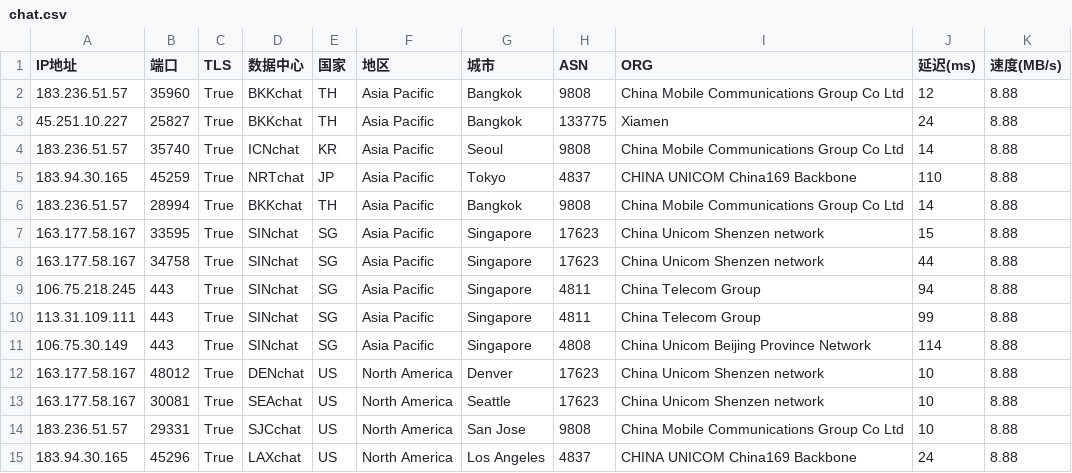
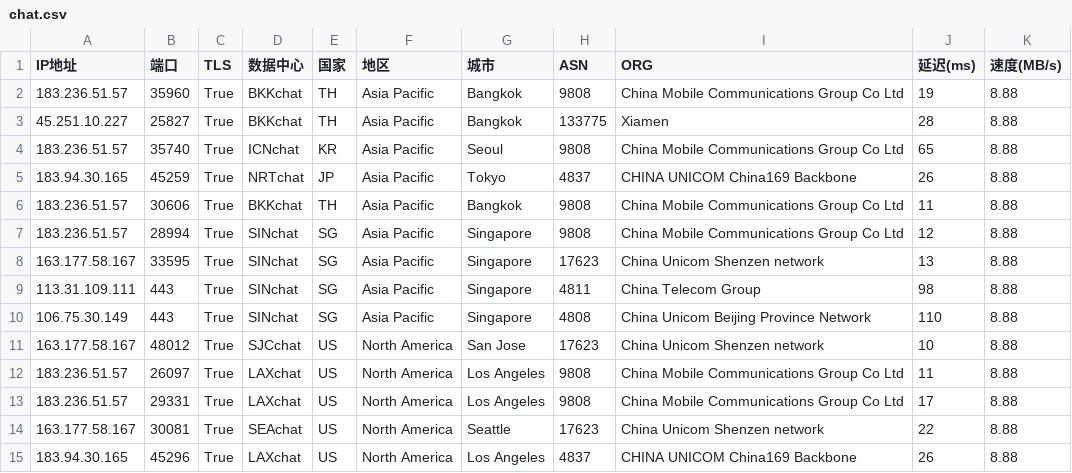
Before and after one commit to dingdingdang22/newini, a CSV file: chat.csv, drawn as a sheet.

Commit message:
更新 chat.csv 文件

```diff
--- a/chat.csv
+++ b/chat.csv
@@ -1,15 +1,15 @@
 IP地址,端口,TLS,数据中心,国家,地区,城市,ASN,ORG,延迟(ms),速度(MB/s)
-183.236.51.57,35960,True,BKKchat,TH,Asia Pacific,Bangkok,9808,China Mobile Communications Group Co Ltd,12,8.88
-45.251.10.227,25827,True,BKKchat,TH,Asia Pacific,Bangkok,133775,Xiamen,24,8.88
-183.236.51.57,35740,True,ICNchat,KR,Asia Pacific,Seoul,9808,China Mobile Communications Group Co Ltd,14,8.88
-183.94.30.165,45259,True,NRTchat,JP,Asia Pacific,Tokyo,4837,CHINA UNICOM China169 Backbone,110,8.88
-183.236.51.57,28994,True,BKKchat,TH,Asia Pacific,Bangkok,9808,China Mobile Communications Group Co Ltd,14,8.88
-163.177.58.167,33595,True,SINchat,SG,Asia Pacific,Singapore,17623,China Unicom Shenzen network,15,8.88
-163.177.58.167,34758,True,SINchat,SG,Asia Pacific,Singapore,17623,China Unicom Shenzen network,44,8.88
-106.75.218.245,443,True,SINchat,SG,Asia Pacific,Singapore,4811,China Telecom Group,94,8.88
-113.31.109.111,443,True,SINchat,SG,Asia Pacific,Singapore,4811,China Telecom Group,99,8.88
-106.75.30.149,443,True,SINchat,SG,Asia Pacific,Singapore,4808,China Unicom Beijing Province Network,114,8.88
-163.177.58.167,48012,True,DENchat,US,North America,Denver,17623,China Unicom Shenzen network,10,8.88
-163.177.58.167,30081,True,SEAchat,US,North America,Seattle,17623,China Unicom Shenzen network,10,8.88
-183.236.51.57,29331,True,SJCchat,US,North America,San Jose,9808,China Mobile Communications Group Co Ltd,10,8.88
-183.94.30.165,45296,True,LAXchat,US,North America,Los Angeles,4837,CHINA UNICOM China169 Backbone,24,8.88
+183.236.51.57,35960,True,BKKchat,TH,Asia Pacific,Bangkok,9808,China Mobile Communications Group Co Ltd,19,8.88
+45.251.10.227,25827,True,BKKchat,TH,Asia Pacific,Bangkok,133775,Xiamen,28,8.88
+183.236.51.57,35740,True,ICNchat,KR,Asia Pacific,Seoul,9808,China Mobile Communications Group Co Ltd,65,8.88
+183.94.30.165,45259,True,NRTchat,JP,Asia Pacific,Tokyo,4837,CHINA UNICOM China169 Backbone,26,8.88
+183.236.51.57,30606,True,BKKchat,TH,Asia Pacific,Bangkok,9808,China Mobile Communications Group Co Ltd,11,8.88
+183.236.51.57,28994,True,SINchat,SG,Asia Pacific,Singapore,9808,China Mobile Communications Group Co Ltd,12,8.88
+163.177.58.167,33595,True,SINchat,SG,Asia Pacific,Singapore,17623,China Unicom Shenzen network,13,8.88
+113.31.109.111,443,True,SINchat,SG,Asia Pacific,Singapore,4811,China Telecom Group,98,8.88
+106.75.30.149,443,True,SINchat,SG,Asia Pacific,Singapore,4808,China Unicom Beijing Province Network,110,8.88
+163.177.58.167,48012,True,SJCchat,US,North America,San Jose,17623,China Unicom Shenzen network,10,8.88
+183.236.51.57,26097,True,LAXchat,US,North America,Los Angeles,9808,China Mobile Communications Group Co Ltd,11,8.88
+183.236.51.57,29331,True,LAXchat,US,North America,Los Angeles,9808,China Mobile Communications Group Co Ltd,17,8.88
+163.177.58.167,30081,True,SEAchat,US,North America,Seattle,17623,China Unicom Shenzen network,22,8.88
+183.94.30.165,45296,True,LAXchat,US,North America,Los Angeles,4837,CHINA UNICOM China169 Backbone,26,8.88
```
